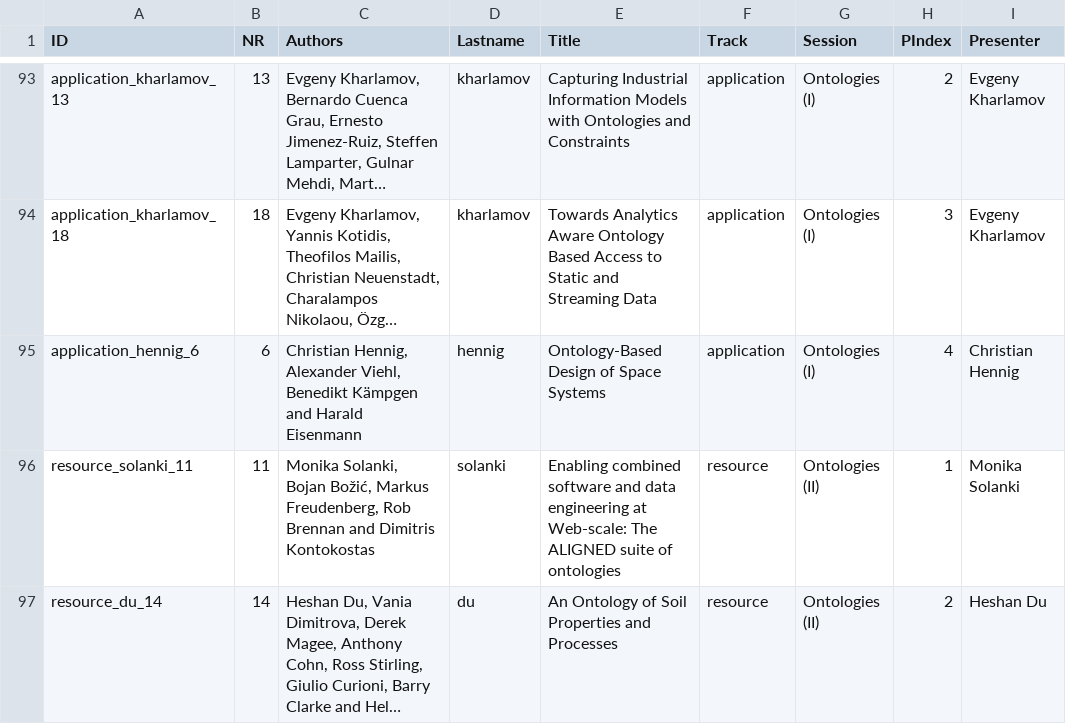
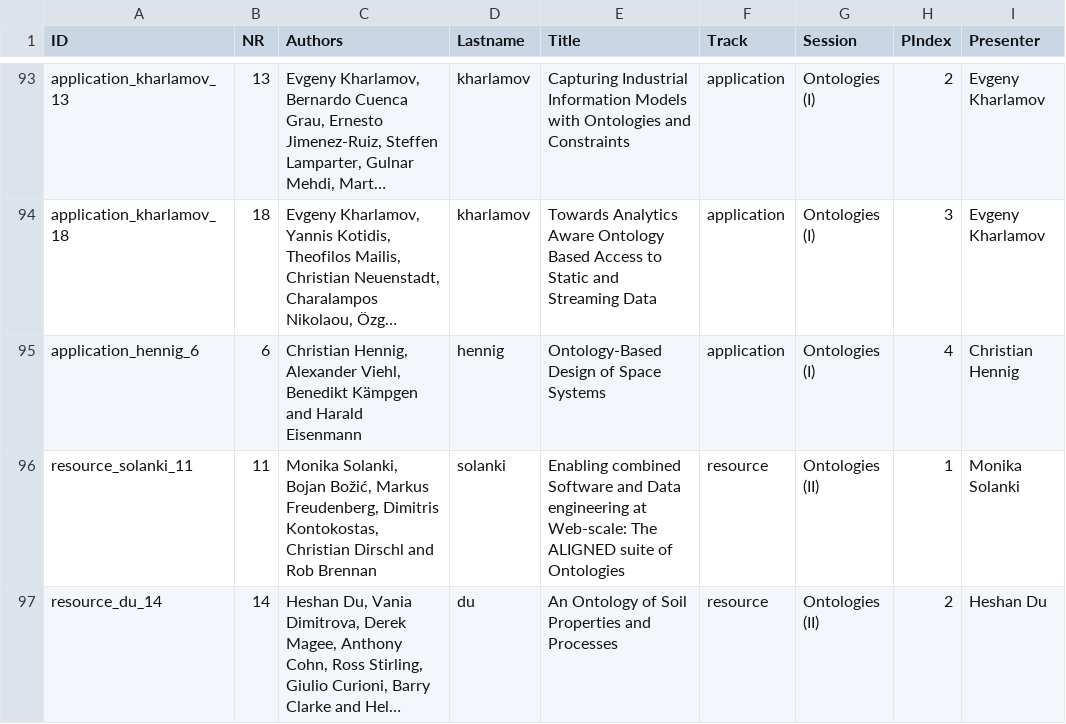
Before and after one commit to mielvds/iswc2016, a CSV file: _data/papers.csv, drawn as a sheet; only a part is shown, gaps mark what is left out; long unchanged cells end in …; the diff covers the shown part only; the diff names each change by its address in the sheet, - before the commit and + after, or states it on an @@ line.

Commit message:
Updated papers and authors for the latest pdfs

```diff
--- a/_data/papers.csv
+++ b/_data/papers.csv
-C96 (Authors): …Markus Freudenberg, Rob Brennan and Dimitris Kontokostas
+C96 (Authors): …Markus Freudenberg, Dimitris Kontokostas, Christian Dirschl and Rob Brennan
-E96 (Title): Enabling combined software and data engineering at Web-scale: The ALIGNED suite of ontologies
+E96 (Title): Enabling combined Software and Data engineering at Web-scale: The ALIGNED suite of Ontologies
```
Also changed, not shown: 15 edited cells elsewhere in this file.
